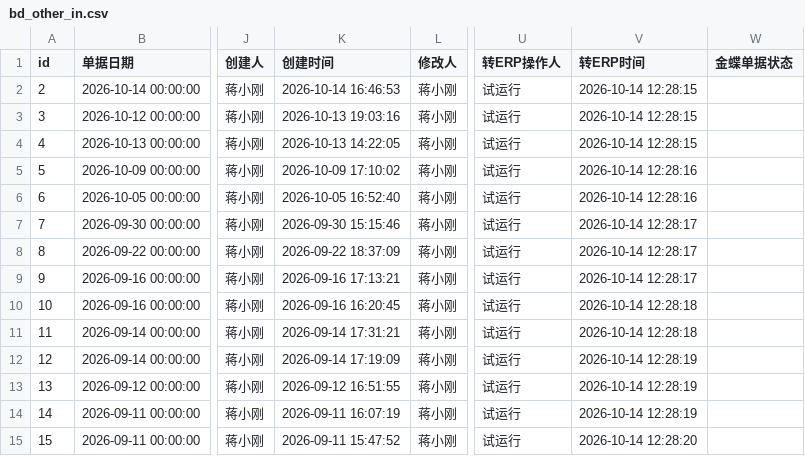
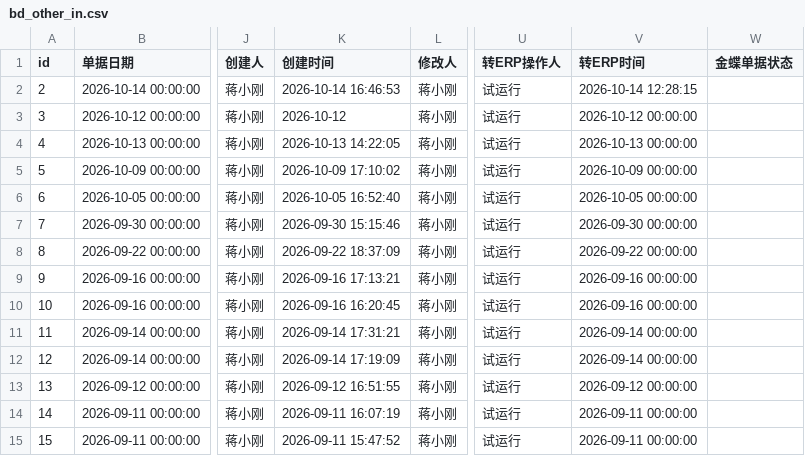
Before and after one commit to MyPanda-Hash/YINJIA, a CSV file: tools/archive/_dump-out/kingdee-data-1014/bd_other_in.csv, drawn as a sheet; only a part is shown, gaps mark what is left out; the diff names each change by its address in the sheet, - before the commit and + after, or states it on an @@ line.

```diff
--- a/tools/archive/_dump-out/kingdee-data-1014/bd_other_in.csv
+++ b/tools/archive/_dump-out/kingdee-data-1014/bd_other_in.csv
-K3 (创建时间): 2026-10-13 19:03:16
+K3 (创建时间): 2026-10-12
-V3 (转ERP时间): 2026-10-14 12:28:15
+V3 (转ERP时间): 2026-10-12 00:00:00
-V4 (转ERP时间): 2026-10-14 12:28:15
+V4 (转ERP时间): 2026-10-13 00:00:00
-V5 (转ERP时间): 2026-10-14 12:28:16
+V5 (转ERP时间): 2026-10-09 00:00:00
-V6 (转ERP时间): 2026-10-14 12:28:16
+V6 (转ERP时间): 2026-10-05 00:00:00
-V7 (转ERP时间): 2026-10-14 12:28:17
+V7 (转ERP时间): 2026-09-30 00:00:00
-V8 (转ERP时间): 2026-10-14 12:28:17
+V8 (转ERP时间): 2026-09-22 00:00:00
-V9 (转ERP时间): 2026-10-14 12:28:17
+V9 (转ERP时间): 2026-09-16 00:00:00
-V10 (转ERP时间): 2026-10-14 12:28:18
+V10 (转ERP时间): 2026-09-16 00:00:00
-V11 (转ERP时间): 2026-10-14 12:28:18
+V11 (转ERP时间): 2026-09-14 00:00:00
-V12 (转ERP时间): 2026-10-14 12:28:19
+V12 (转ERP时间): 2026-09-14 00:00:00
-V13 (转ERP时间): 2026-10-14 12:28:19
+V13 (转ERP时间): 2026-09-12 00:00:00
-V14 (转ERP时间): 2026-10-14 12:28:19
+V14 (转ERP时间): 2026-09-11 00:00:00
-V15 (转ERP时间): 2026-10-14 12:28:20
+V15 (转ERP时间): 2026-09-11 00:00:00
```
Also changed, not shown: tools/archive/_dump-out/kingdee-data-1014/bd_material_out.csv, tools/archive/_dump-out/kingdee-data-1014/bd_other_out.csv, 7 other files.
